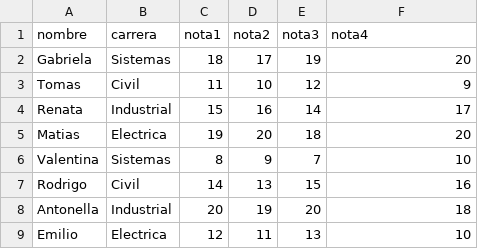
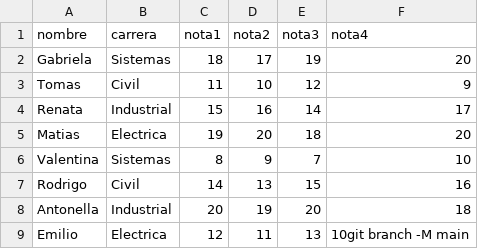
Before and after one commit to FrancoSis21/Lenguajes-de-Programacion-Proyecto-02, a CSV file: estudiantes_ejemplo.csv, drawn as a sheet.

```diff
--- a/estudiantes_ejemplo.csv
+++ b/estudiantes_ejemplo.csv
@@ -8,2 +8,2 @@ Rodrigo,Civil,14,13,15,16
 Antonella,Industrial,20,19,20,18
-Emilio,Electrica,12,11,13,10
+Emilio,Electrica,12,11,13,10git branch -M main
```
Also changed, not shown: 1 other file.
